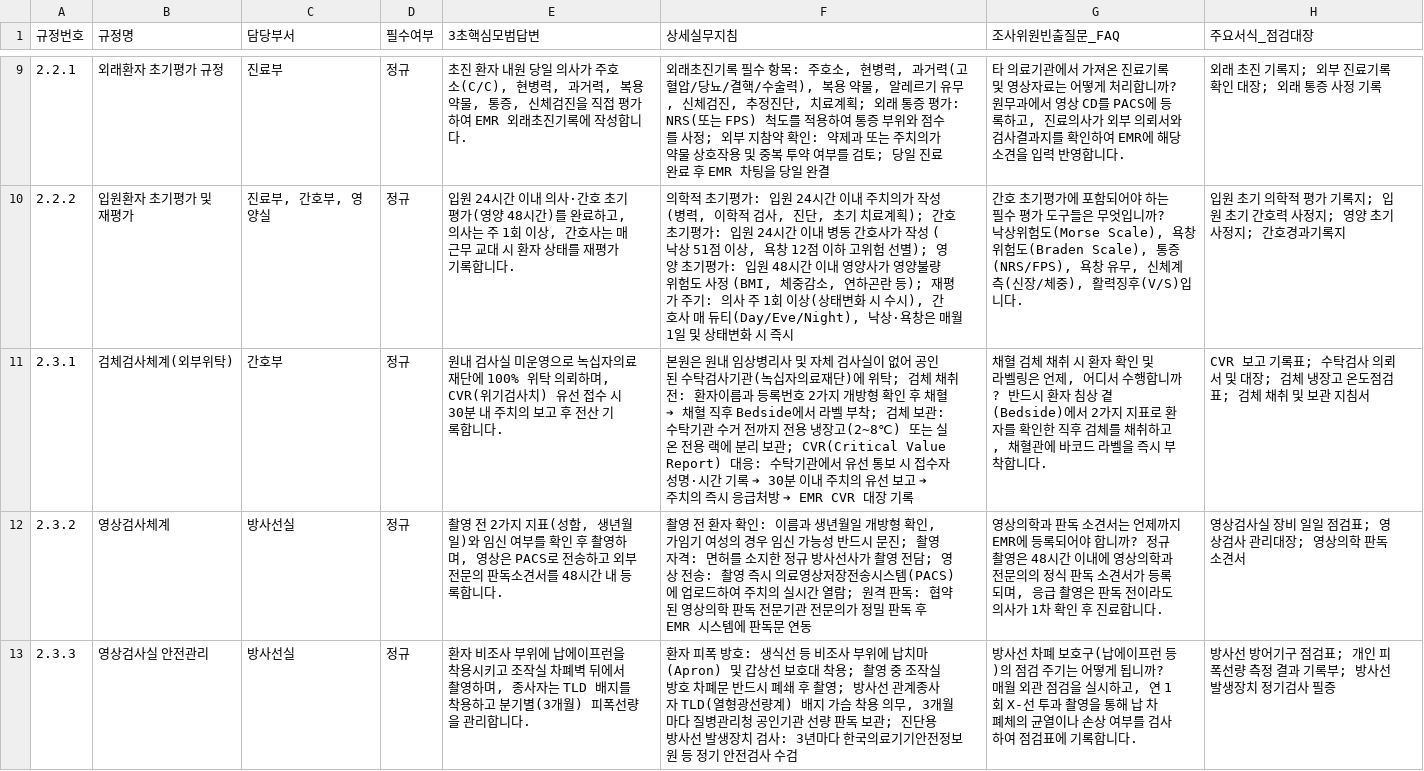
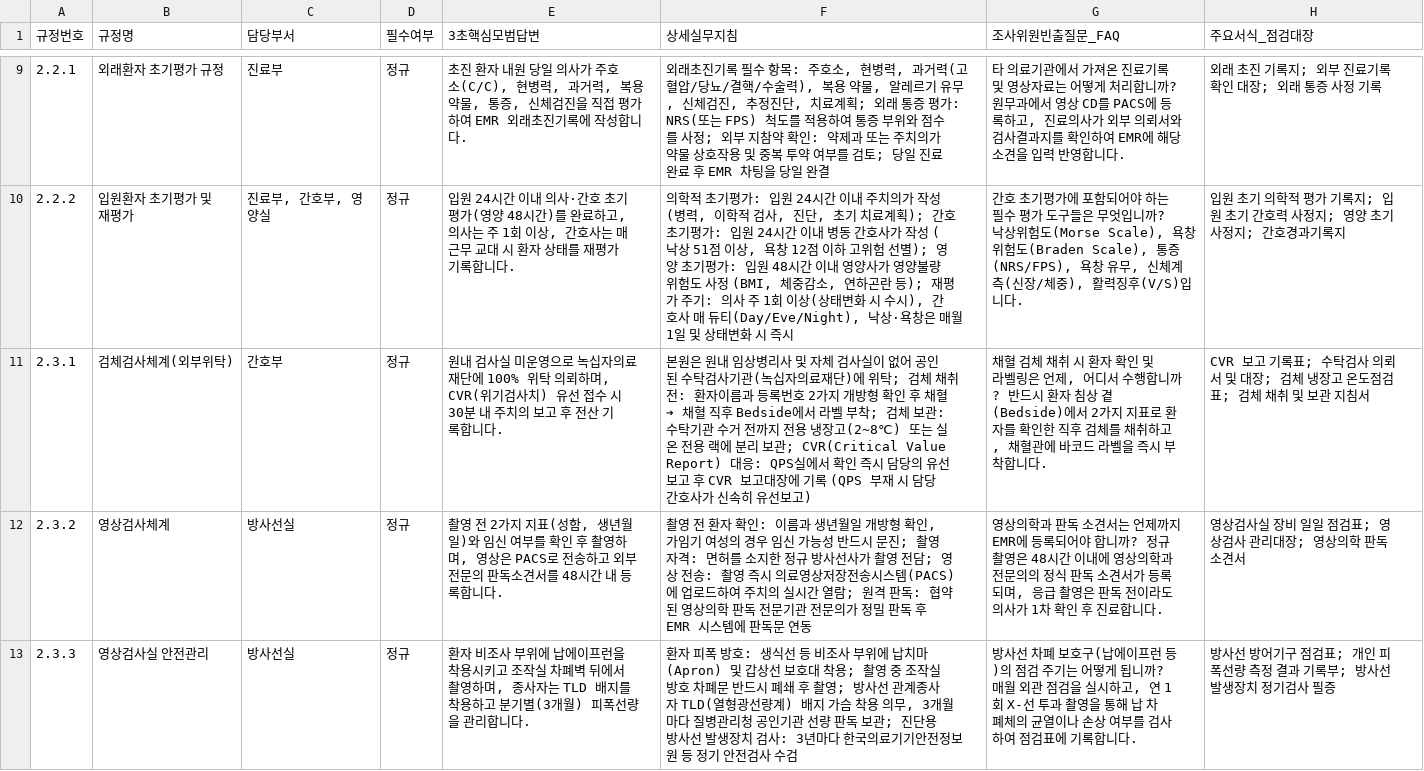
Before and after one commit to kisayo11/nature-q-pocket, a CSV file: google_sheets/02_57개규정_마스터.csv, drawn as a sheet; only a part is shown, gaps mark what is left out; the diff covers the shown part only.

```diff
--- a/google_sheets/02_57개규정_마스터.csv
+++ b/google_sheets/02_57개규정_마스터.csv
@@ -10,3 +10,3 @@
 "2.2.2","입원환자 초기평가 및 재평가","진료부, 간호부, 영양실","정규","입원 24시간 이내 의사·간호 초기평가(영양 48시간)를 완료하고, 의사는 주 1회 이상, 간호사는 매 근무 교대 시 환자 상태를 재평가 기록합니다.","의학적 초기평가: 입원 24시간 이내 주치의가 작성 (병력, 이학적 검사, 진단, 초기 치료계획); 간호 초기평가: 입원 24시간 이내 병동 간호사가 작성 (낙상 51점 이상, 욕창 12점 이하 고위험 선별); 영양 초기평가: 입원 48시간 이내 영양사가 영양불량 위험도 사정 (BMI, 체중감소, 연하곤란 등); 재평가 주기: 의사 주 1회 이상(상태변화 시 수시), 간호사 매 듀티(Day/Eve/Night), 낙상·욕창은 매월 1일 및 상태변화 시 즉시","간호 초기평가에 포함되어야 하는 필수 평가 도구들은 무엇입니까? 낙상위험도(Morse Scale), 욕창위험도(Braden Scale), 통증(NRS/FPS), 욕창 유무, 신체계측(신장/체중), 활력징후(V/S)입니다.","입원 초기 의학적 평가 기록지; 입원 초기 간호력 사정지; 영양 초기 사정지; 간호경과기록지"
-"2.3.1","검체검사체계(외부위탁)","간호부","정규","원내 검사실 미운영으로 녹십자의료재단에 100% 위탁 의뢰하며, CVR(위기검사치) 유선 접수 시 30분 내 주치의 보고 후 전산 기록합니다.","본원은 원내 임상병리사 및 자체 검사실이 없어 공인된 수탁검사기관(녹십자의료재단)에 위탁; 검체 채취 전: 환자이름과 등록번호 2가지 개방형 확인 후 채혈 ➔ 채혈 직후 Bedside에서 라벨 부착; 검체 보관: 수탁기관 수거 전까지 전용 냉장고(2~8℃) 또는 실온 전용 랙에 분리 보관; CVR(Critical Value Report) 대응: 수탁기관에서 유선 통보 시 접수자 성명·시간 기록 ➔ 30분 이내 주치의 유선 보고 ➔ 주치의 즉시 응급처방 ➔ EMR CVR 대장 기록","채혈 검체 채취 시 환자 확인 및 라벨링은 언제, 어디서 수행합니까? 반드시 환자 침상 곁(Bedside)에서 2가지 지표로 환자를 확인한 직후 검체를 채취하고, 채혈관에 바코드 라벨을 즉시 부착합니다.","CVR 보고 기록표; 수탁검사 의뢰서 및 대장; 검체 냉장고 온도점검표; 검체 채취 및 보관 지침서"
+"2.3.1","검체검사체계(외부위탁)","간호부","정규","원내 검사실 미운영으로 녹십자의료재단에 100% 위탁 의뢰하며, CVR(위기검사치) 유선 접수 시 30분 내 주치의 보고 후 전산 기록합니다.","본원은 원내 임상병리사 및 자체 검사실이 없어 공인된 수탁검사기관(녹십자의료재단)에 위탁; 검체 채취 전: 환자이름과 등록번호 2가지 개방형 확인 후 채혈 ➔ 채혈 직후 Bedside에서 라벨 부착; 검체 보관: 수탁기관 수거 전까지 전용 냉장고(2~8℃) 또는 실온 전용 랙에 분리 보관; CVR(Critical Value Report) 대응: QPS실에서 확인 즉시 담당의 유선 보고 후 CVR 보고대장에 기록 (QPS 부재 시 담당 간호사가 신속히 유선보고)","채혈 검체 채취 시 환자 확인 및 라벨링은 언제, 어디서 수행합니까? 반드시 환자 침상 곁(Bedside)에서 2가지 지표로 환자를 확인한 직후 검체를 채취하고, 채혈관에 바코드 라벨을 즉시 부착합니다.","CVR 보고 기록표; 수탁검사 의뢰서 및 대장; 검체 냉장고 온도점검표; 검체 채취 및 보관 지침서"
 "2.3.2","영상검사체계","방사선실","정규","촬영 전 2가지 지표(성함, 생년월일)와 임신 여부를 확인 후 촬영하며, 영상은 PACS로 전송하고 외부 전문의 판독소견서를 48시간 내 등록합니다.","촬영 전 환자 확인: 이름과 생년월일 개방형 확인, 가임기 여성의 경우 임신 가능성 반드시 문진; 촬영 자격: 면허를 소지한 정규 방사선사가 촬영 전담; 영상 전송: 촬영 즉시 의료영상저장전송시스템(PACS)에 업로드하여 주치의 실시간 열람; 원격 판독: 협약된 영상의학 판독 전문기관 전문의가 정밀 판독 후 EMR 시스템에 판독문 연동","영상의학과 판독 소견서는 언제까지 EMR에 등록되어야 합니까? 정규 촬영은 48시간 이내에 영상의학과 전문의의 정식 판독 소견서가 등록되며, 응급 촬영은 판독 전이라도 의사가 1차 확인 후 진료합니다.","영상검사실 장비 일일 점검표; 영상검사 관리대장; 영상의학 판독 소견서"
```
Also changed, not shown: 26 edited cells elsewhere in this file, google_sheets/02_57개규정_마스터.tsv, 10 other files.
